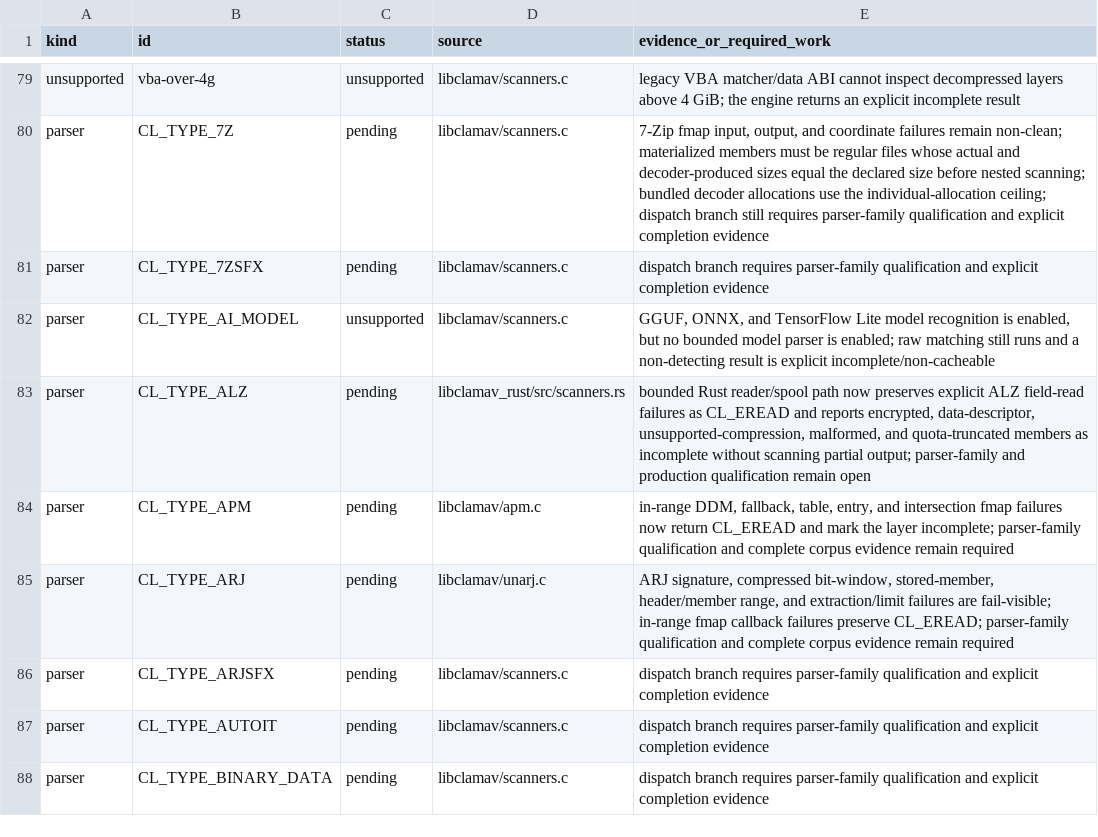
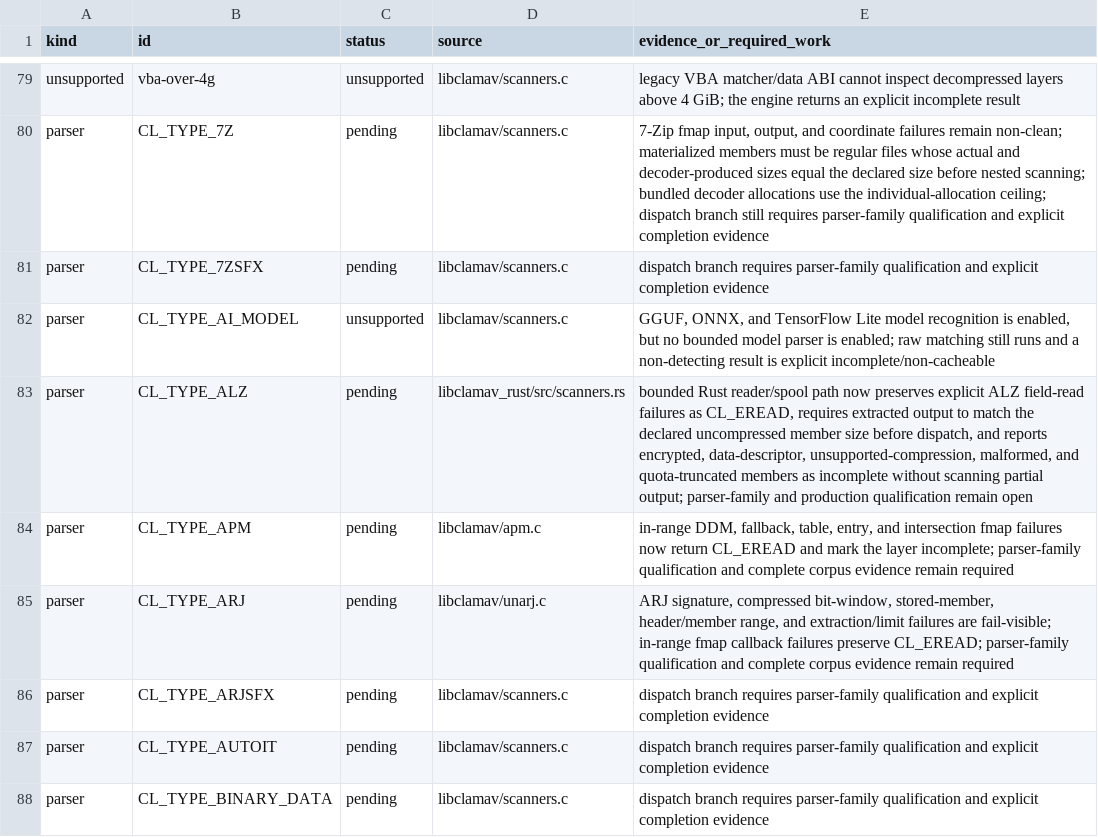
Before and after one commit to NeonGameStudios/ClamAV-32gb, a TSV file: docs/largefile-capabilities.tsv, drawn as a sheet; only a part is shown, gaps mark what is left out.

Commit message:
Fail closed on ALZ output size mismatches

```diff
--- a/docs/largefile-capabilities.tsv
+++ b/docs/largefile-capabilities.tsv
@@ -82,3 +82,3 @@ parser	CL_TYPE_7ZSFX	pending	libclamav/scanners.c	dispatch branch requires parse
 parser	CL_TYPE_AI_MODEL	unsupported	libclamav/scanners.c	GGUF, ONNX, and TensorFlow Lite model recognition is enabled, but no bounded model parser is enabled; raw matching still runs and a non-detecting result is explicit incomplete/non-cacheable
-parser	CL_TYPE_ALZ	pending	libclamav_rust/src/scanners.rs	bounded Rust reader/spool path now preserves explicit ALZ field-read failures as CL_EREAD and reports encrypted, data-descriptor, unsupported-compression, malformed, and quota-truncated members as incomplete without scanning partial output; parser-family and production qualification remain open
+parser	CL_TYPE_ALZ	pending	libclamav_rust/src/scanners.rs	bounded Rust reader/spool path now preserves explicit ALZ field-read failures as CL_EREAD, requires extracted output to match the declared uncompressed member size before dispatch, and reports encrypted, data-descriptor, unsupported-compression, malformed, and quota-truncated members as incomplete without scanning partial output; parser-family and production qualification remain open
 parser	CL_TYPE_APM	pending	libclamav/apm.c	in-range DDM, fallback, table, entry, and intersection fmap failures now return CL_EREAD and mark the layer incomplete; parser-family qualification and complete corpus evidence remain required
```
Also changed, not shown: 4 other files.
